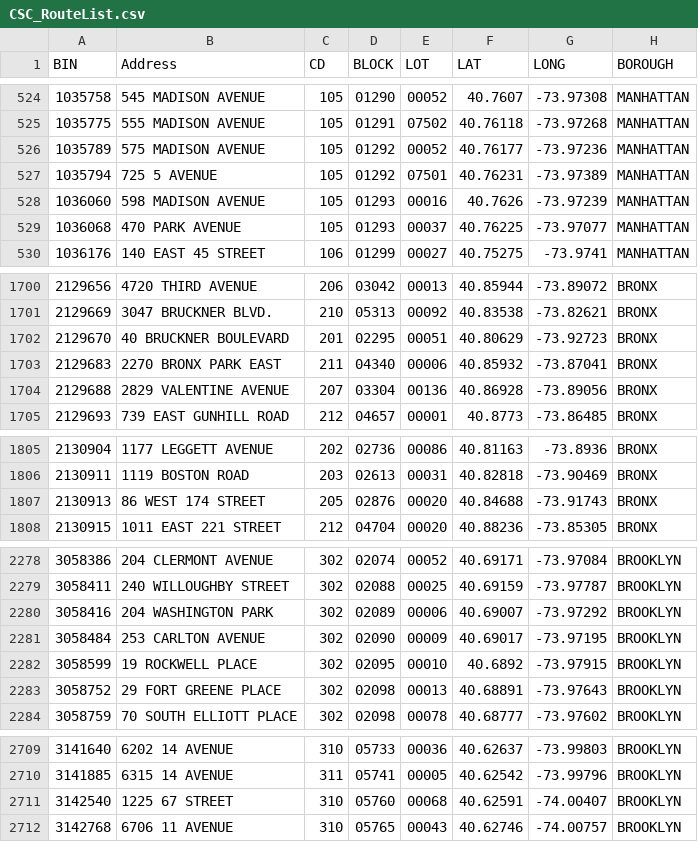
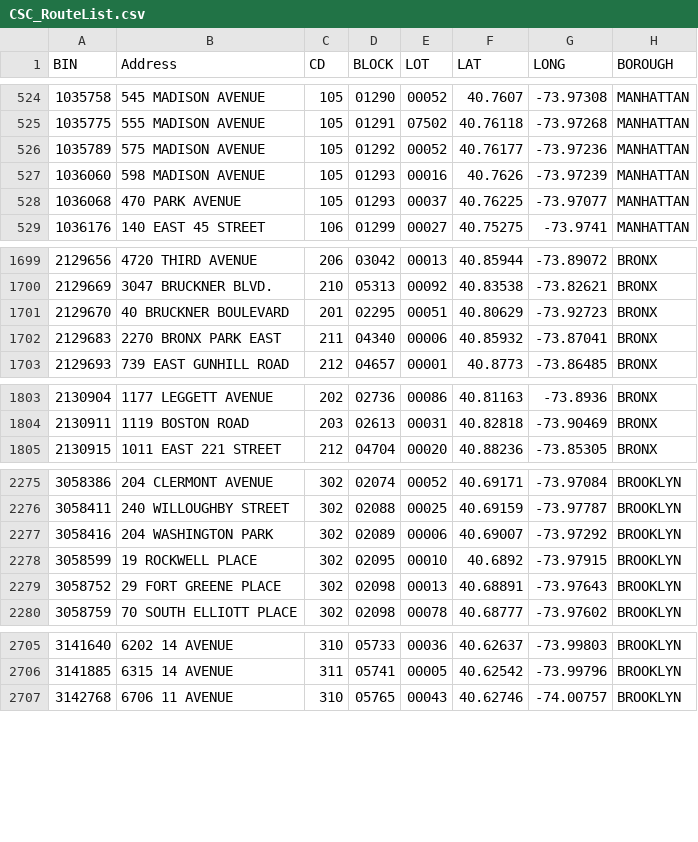
Before and after one commit to NYCDOB/SiteSafety_V2, a CSV file: data/CSC_RouteList.csv, drawn as a sheet; only a part is shown, gaps mark what is left out; the diff covers the shown part only; the diff names each change by its address in the sheet, - before the commit and + after, or states it on an @@ line.

```diff
--- a/data/CSC_RouteList.csv
+++ b/data/CSC_RouteList.csv
-row 527: 1035794 | 725 5 AVENUE | 105 | 01292 | 07501 | 40.76231 | -73.97389 | MANHATTAN
-row 1704: 2129688 | 2829 VALENTINE AVENUE | 207 | 03304 | 00136 | 40.86928 | -73.89056 | BRONX
-row 1807: 2130913 | 86 WEST 174 STREET | 205 | 02876 | 00020 | 40.84688 | -73.91743 | BRONX
-row 2281: 3058484 | 253 CARLTON AVENUE | 302 | 02090 | 00009 | 40.69017 | -73.97195 | BROOKLYN
-row 2711: 3142540 | 1225 67 STREET | 310 | 05760 | 00068 | 40.62591 | -74.00407 | BROOKLYN
```
Also changed, not shown: 11 removed rows elsewhere in this file, 1 other file.
